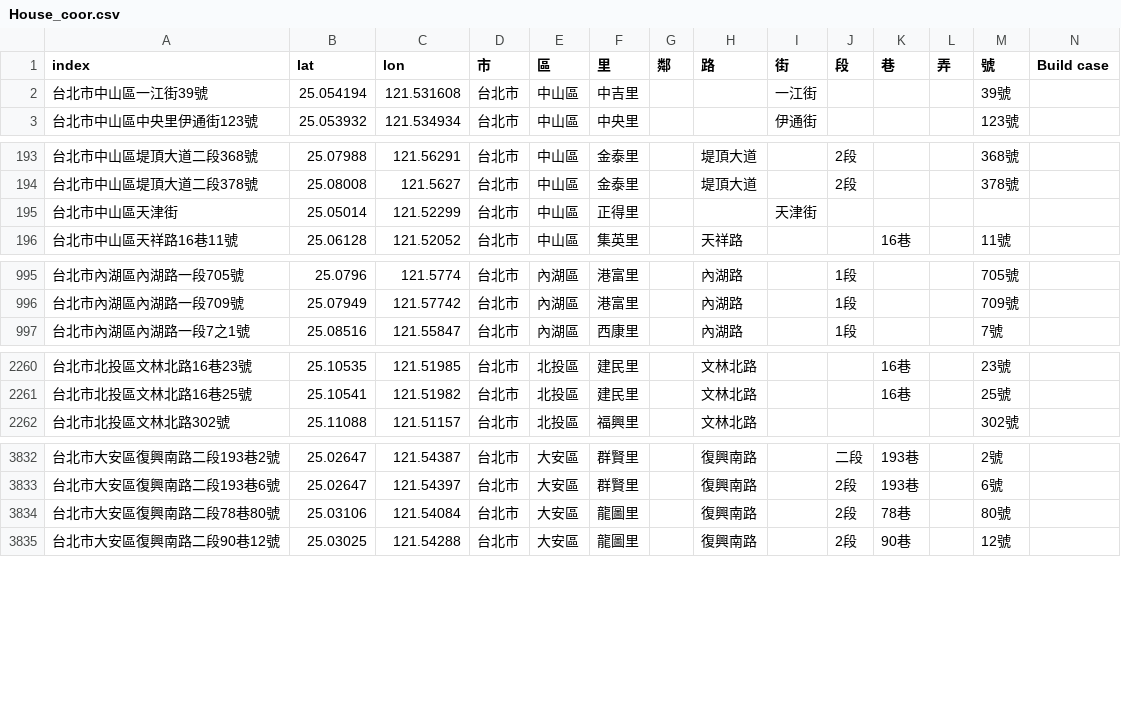
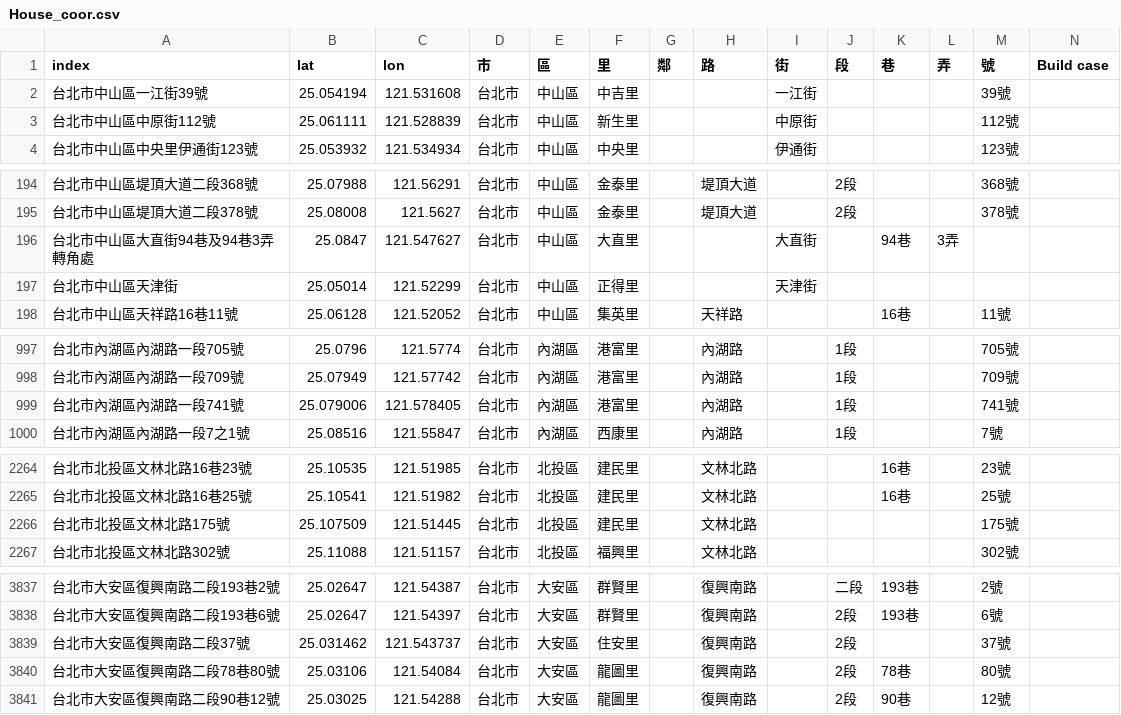
Before and after one commit to SSP6258/house_app, a CSV file: house_data/database/House_coor.csv, drawn as a sheet; only a part is shown, gaps mark what is left out; the diff covers the shown part only; the diff names each change by its address in the sheet, - before the commit and + after, or states it on an @@ line.

Commit message:
Add files via upload

```diff
--- a/house_data/database/House_coor.csv
+++ b/house_data/database/House_coor.csv
+row 3: 台北市中山區中原街112號 | 25.061111 | 121.528839 | 台北市 | 中山區 | 新生里 |  |  | 中原街 |  |  |  | 112號
+row 196: 台北市中山區大直街94巷及94巷3弄轉角處 | 25.0847 | 121.547627 | 台北市 | 中山區 | 大直里 |  |  | 大直街 |  | 94巷 | 3弄
+row 999: 台北市內湖區內湖路一段741號 | 25.079006 | 121.578405 | 台北市 | 內湖區 | 港富里 |  | 內湖路 |  | 1段 |  |  | 741號
+row 2266: 台北市北投區文林北路175號 | 25.107509 | 121.51445 | 台北市 | 北投區 | 建民里 |  | 文林北路 |  |  |  |  | 175號
+row 3839: 台北市大安區復興南路二段37號 | 25.031462 | 121.543737 | 台北市 | 大安區 | 住安里 |  | 復興南路 |  | 2段 |  |  | 37號
```
Also changed, not shown: 2 added rows and 6 edited cells elsewhere in this file.
